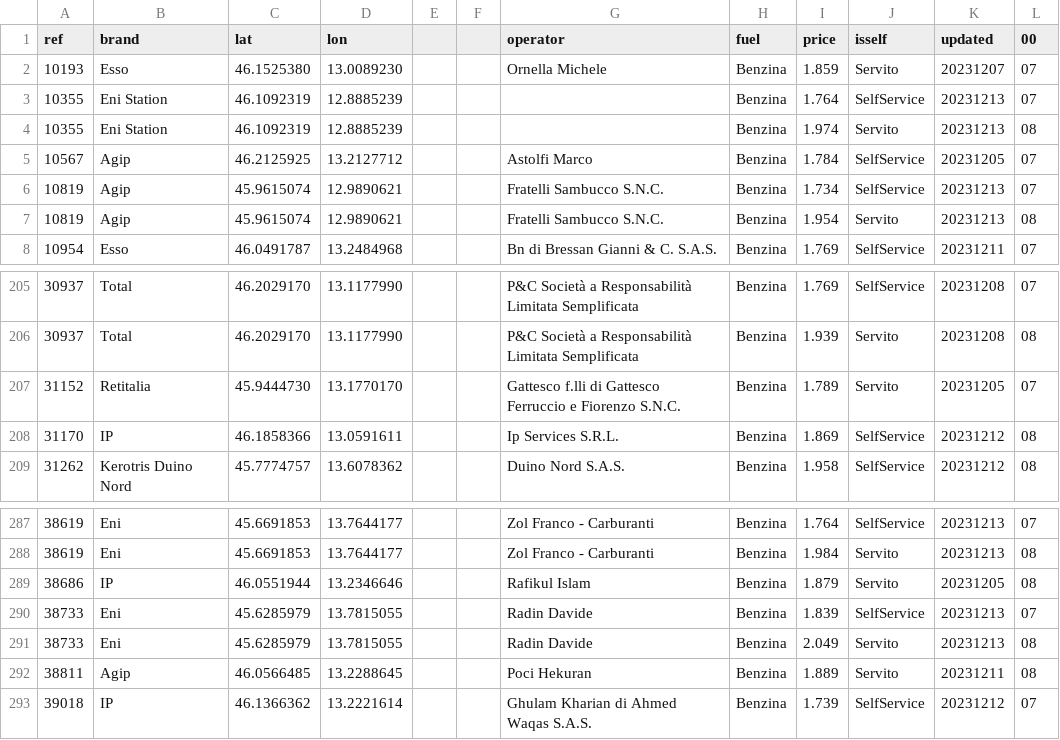
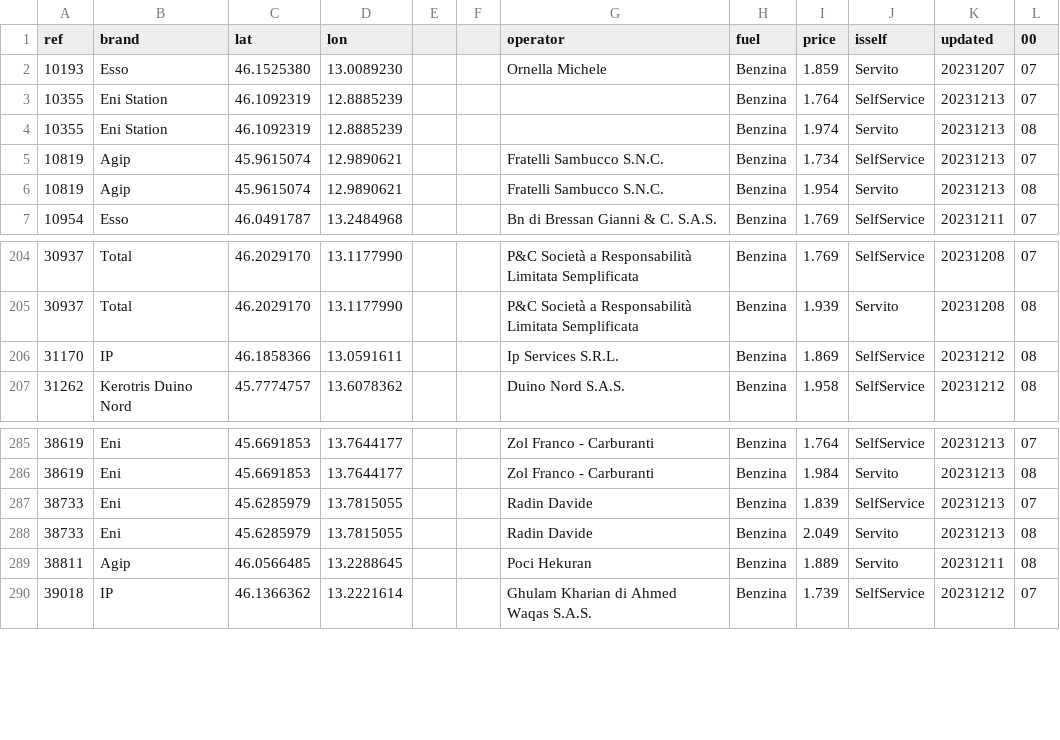
Before and after one commit to cascafico/FuelPrices, a CSV file: benzina.csv, drawn as a sheet; only a part is shown, gaps mark what is left out; the diff names each change by its address in the sheet, - before the commit and + after, or states it on an @@ line.

```diff
--- a/benzina.csv
+++ b/benzina.csv
-row 5: 10567 | Agip | 46.2125925 | 13.2127712 |  |  | Astolfi Marco | Benzina | 1.784 | SelfService | 20231205 | 07
-row 207: 31152 | Retitalia | 45.9444730 | 13.1770170 |  |  | Gattesco f.lli di Gattesco Ferruccio e Fiorenzo S.N.C. | Benzina | 1.789 | Servito | 20231205 | 07
-row 289: 38686 | IP | 46.0551944 | 13.2346646 |  |  | Rafikul Islam | Benzina | 1.879 | Servito | 20231205 | 08
```
Also changed, not shown: fuel.csv, gasolio.csv, 1 other file.
